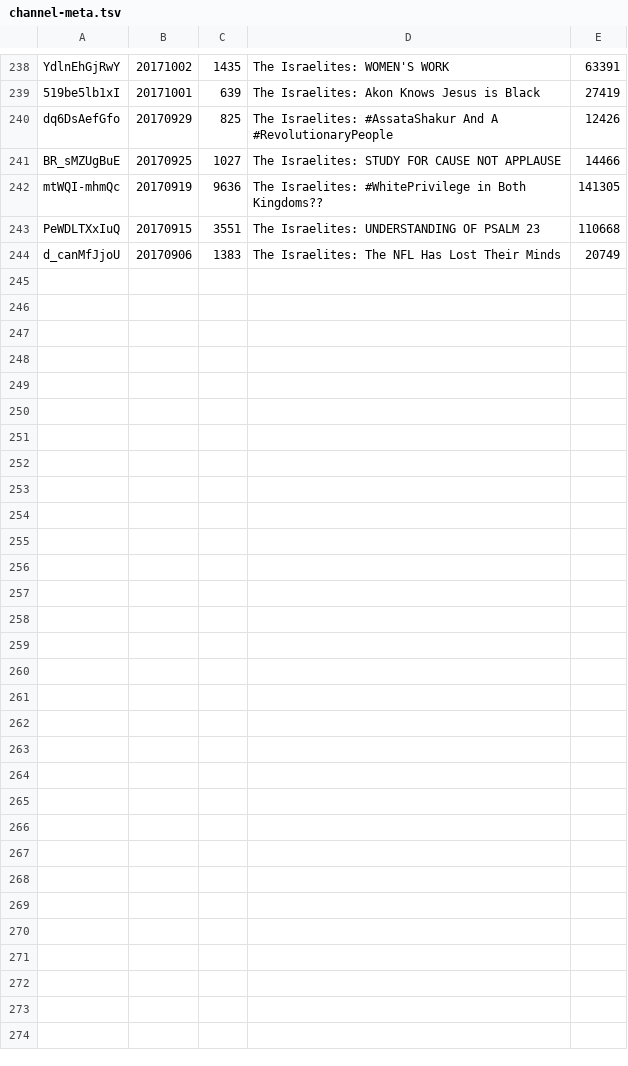
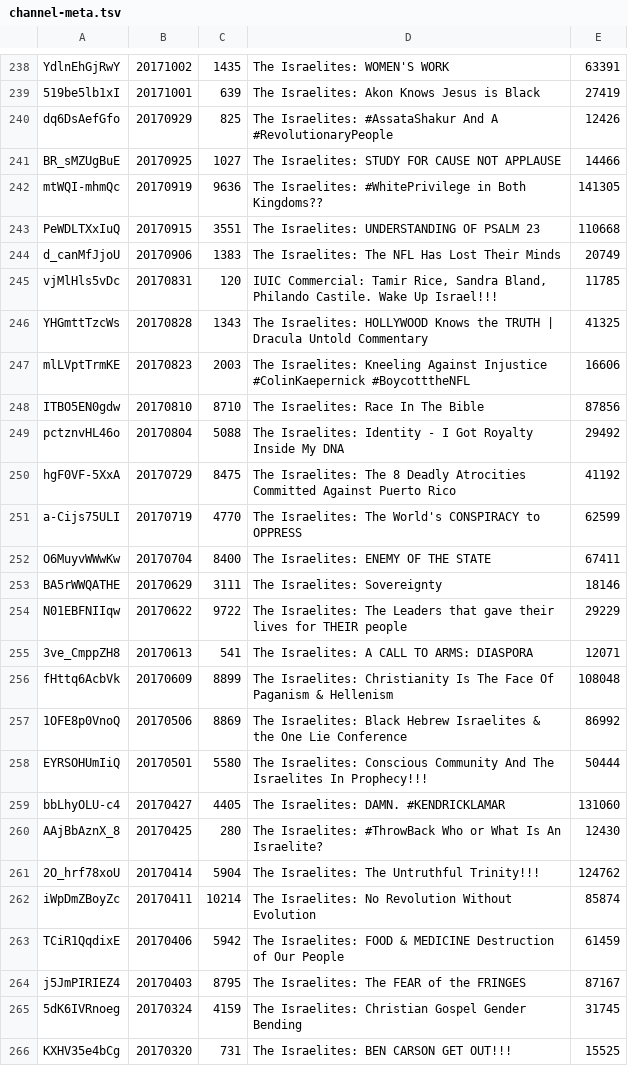
Before and after one commit to DevSecObie/cyberjudah, a TSV file: blog/channel-meta.tsv, drawn as a sheet; only a part is shown, gaps mark what is left out.

```diff
--- a/blog/channel-meta.tsv
+++ b/blog/channel-meta.tsv
@@ -244 +244,23 @@ PeWDLTXxIuQ	20170915	3551	The Israelites: UNDERSTANDING OF PSALM 23	110668
 d_canMfJjoU	20170906	1383	The Israelites: The NFL Has Lost Their Minds	20749
+vjMlHls5vDc	20170831	120	IUIC Commercial: Tamir Rice, Sandra Bland, Philando Castile. Wake Up Israel!!!	11785
+YHGmttTzcWs	20170828	1343	The Israelites: HOLLYWOOD Knows the TRUTH | Dracula Untold Commentary	41325
+mlLVptTrmKE	20170823	2003	The Israelites: Kneeling Against Injustice #ColinKaepernick #BoycotttheNFL	16606
+ITBO5EN0gdw	20170810	8710	The Israelites: Race In The Bible	87856
+pctznvHL46o	20170804	5088	The Israelites: Identity - I Got Royalty Inside My DNA	29492
+hgF0VF-5XxA	20170729	8475	The Israelites: The 8 Deadly Atrocities Committed Against Puerto Rico	41192
+a-Cijs75ULI	20170719	4770	The Israelites: The World's CONSPIRACY to OPPRESS	62599
+O6MuyvWWwKw	20170704	8400	The Israelites: ENEMY OF THE STATE	67411
+BA5rWWQATHE	20170629	3111	The Israelites: Sovereignty	18146
+N01EBFNIIqw	20170622	9722	The Israelites: The Leaders that gave their lives for THEIR people	29229
+3ve_CmppZH8	20170613	541	The Israelites: A CALL TO ARMS: DIASPORA	12071
+fHttq6AcbVk	20170609	8899	The Israelites: Christianity Is The Face Of Paganism & Hellenism	108048
+1OFE8p0VnoQ	20170506	8869	The Israelites: Black Hebrew Israelites & the One Lie Conference	86992
+EYRSOHUmIiQ	20170501	5580	The Israelites: Conscious Community And The Israelites In Prophecy!!!	50444
+bbLhyOLU-c4	20170427	4405	The Israelites: DAMN. #KENDRICKLAMAR	131060
+AAjBbAznX_8	20170425	280	The Israelites: #ThrowBack Who or What Is An Israelite?	12430
+2O_hrf78xoU	20170414	5904	The Israelites: The Untruthful Trinity!!!	124762
+iWpDmZBoyZc	20170411	10214	The Israelites: No Revolution Without Evolution	85874
+TCiR1QqdixE	20170406	5942	The Israelites: FOOD & MEDICINE Destruction of Our People	61459
+j5JmPIRIEZ4	20170403	8795	The Israelites: The FEAR of the FRINGES	87167
+5dK6IVRnoeg	20170324	4159	The Israelites: Christian Gospel Gender Bending	31745
+KXHV35e4bCg	20170320	731	The Israelites: BEN CARSON GET OUT!!!	15525
```
Also changed, not shown: blog/age-restricted.tsv, blog/no-captions.tsv, 22 other files.
